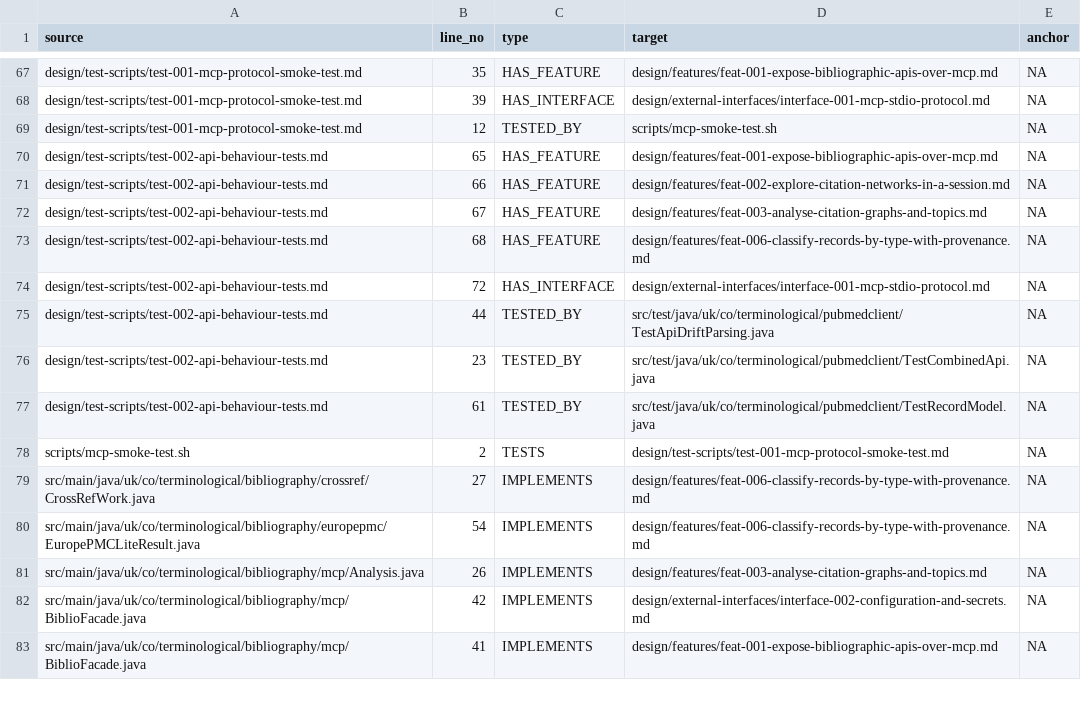
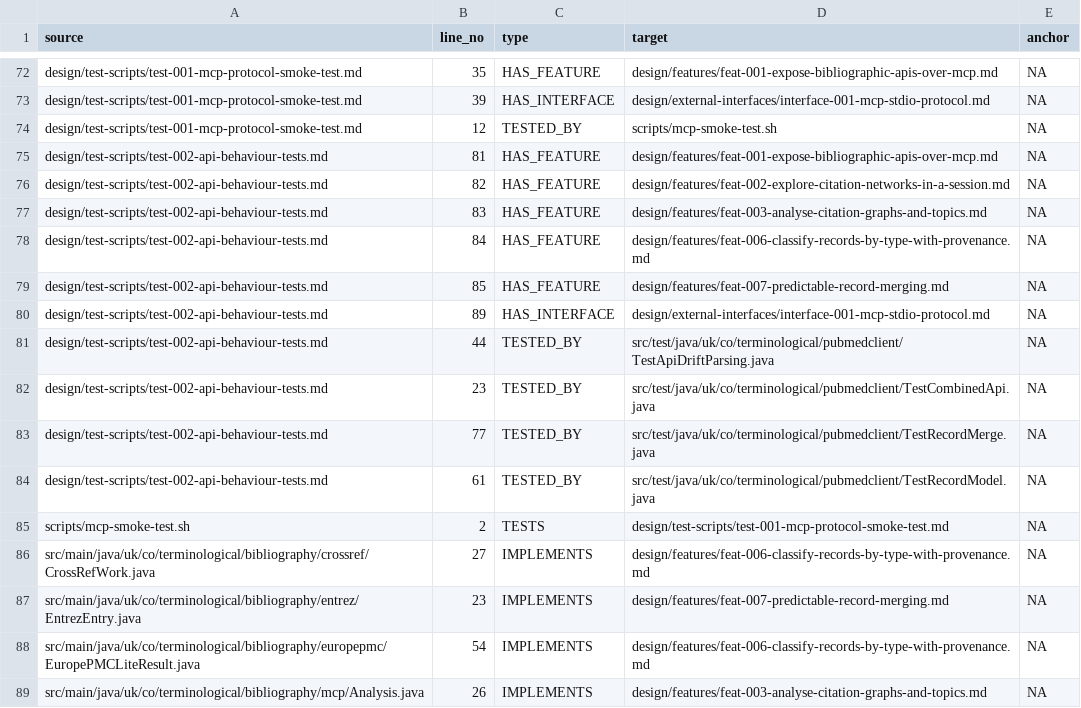
Before and after one commit to ai4ci/bibliography-mcp, a TSV file: .agents/em/links.tsv, drawn as a sheet; only a part is shown, gaps mark what is left out; the shorter side is filled out with more unchanged rows; the diff covers the shown part only.

Commit message:
resolve merged records by a documented per-field priority
feat-007 / plan-003: when several discovery APIs describe one work the merged
record is now predictable (same inputs, same answer, whatever order the APIs
answered in) and robust (nothing is silently discarded).

- MergePolicy: explicit per-field source priority, no heuristics; title/date
  prefer crossref, abstracts prefer europepmc, pdf locations prefer unpaywall,
  with a global fallback order for everything else
- MergedRecord resolves through the policy, breaking ties by value so the result
  is reproducible rather than merely stable under insertion order
- authors de-duplicated by ORCID when present, else normalised name, ordered by
  the highest-priority source; identifiers, licences and citations are
  deterministic unions; identifier fallback sorted rather than hash order
- curated (zotero) values are authoritative and are never overridden by API
  values, while API values still fill the gaps they leave; provenance retained
- fix: merging a MergedRecord into another flattened it to one record and
  silently discarded every contribution but the first - the path BiblioFacade
  .fetch takes when combining per-API results
- provenance added to UnpaywallResult and EntrezEntry: the policy cannot rank a
  source that reports none, so the pdf preference could never have fired
- the two stale "resolve duplicates" TODOs are now true and removed
- TestRecordMerge rewritten from pinning the defect to asserting the behaviour
  (12 tests, written failing first); issue-003 closed

Live check: fetch of a DOI now reports both crossref and unpaywall provenance
and takes the open-access pdf location from unpaywall.

```diff
--- a/.agents/em/links.tsv
+++ b/.agents/em/links.tsv
@@ -69,9 +74,11 @@ design/test-scripts/test-001-mcp-protocol-smoke-test.md	39	HAS_INTERFACE	design/
 design/test-scripts/test-001-mcp-protocol-smoke-test.md	12	TESTED_BY	scripts/mcp-smoke-test.sh	NA
-design/test-scripts/test-002-api-behaviour-tests.md	65	HAS_FEATURE	design/features/feat-001-expose-bibliographic-apis-over-mcp.md	NA
-design/test-scripts/test-002-api-behaviour-tests.md	66	HAS_FEATURE	design/features/feat-002-explore-citation-networks-in-a-session.md	NA
-design/test-scripts/test-002-api-behaviour-tests.md	67	HAS_FEATURE	design/features/feat-003-analyse-citation-graphs-and-topics.md	NA
-design/test-scripts/test-002-api-behaviour-tests.md	68	HAS_FEATURE	design/features/feat-006-classify-records-by-type-with-provenance.md	NA
-design/test-scripts/test-002-api-behaviour-tests.md	72	HAS_INTERFACE	design/external-interfaces/interface-001-mcp-stdio-protocol.md	NA
+design/test-scripts/test-002-api-behaviour-tests.md	81	HAS_FEATURE	design/features/feat-001-expose-bibliographic-apis-over-mcp.md	NA
+design/test-scripts/test-002-api-behaviour-tests.md	82	HAS_FEATURE	design/features/feat-002-explore-citation-networks-in-a-session.md	NA
+design/test-scripts/test-002-api-behaviour-tests.md	83	HAS_FEATURE	design/features/feat-003-analyse-citation-graphs-and-topics.md	NA
+design/test-scripts/test-002-api-behaviour-tests.md	84	HAS_FEATURE	design/features/feat-006-classify-records-by-type-with-provenance.md	NA
+design/test-scripts/test-002-api-behaviour-tests.md	85	HAS_FEATURE	design/features/feat-007-predictable-record-merging.md	NA
+design/test-scripts/test-002-api-behaviour-tests.md	89	HAS_INTERFACE	design/external-interfaces/interface-001-mcp-stdio-protocol.md	NA
 design/test-scripts/test-002-api-behaviour-tests.md	44	TESTED_BY	src/test/java/uk/co/terminological/pubmedclient/TestApiDriftParsing.java	NA
 design/test-scripts/test-002-api-behaviour-tests.md	23	TESTED_BY	src/test/java/uk/co/terminological/pubmedclient/TestCombinedApi.java	NA
+design/test-scripts/test-002-api-behaviour-tests.md	77	TESTED_BY	src/test/java/uk/co/terminological/pubmedclient/TestRecordMerge.java	NA
 design/test-scripts/test-002-api-behaviour-tests.md	61	TESTED_BY	src/test/java/uk/co/terminological/pubmedclient/TestRecordModel.java	NA
@@ -79,2 +86,3 @@ scripts/mcp-smoke-test.sh	2	TESTS	design/test-scripts/test-001-mcp-protocol-smok
 src/main/java/uk/co/terminological/bibliography/crossref/CrossRefWork.java	27	IMPLEMENTS	design/features/feat-006-classify-records-by-type-with-provenance.md	NA
+src/main/java/uk/co/terminological/bibliography/entrez/EntrezEntry.java	23	IMPLEMENTS	design/features/feat-007-predictable-record-merging.md	NA
 src/main/java/uk/co/terminological/bibliography/europepmc/EuropePMCLiteResult.java	54	IMPLEMENTS	design/features/feat-006-classify-records-by-type-with-provenance.md	NA
```
Also changed, not shown: 9 added rows and 3 edited cells elsewhere in this file, .agents/em/files.tsv, 12 other files.
